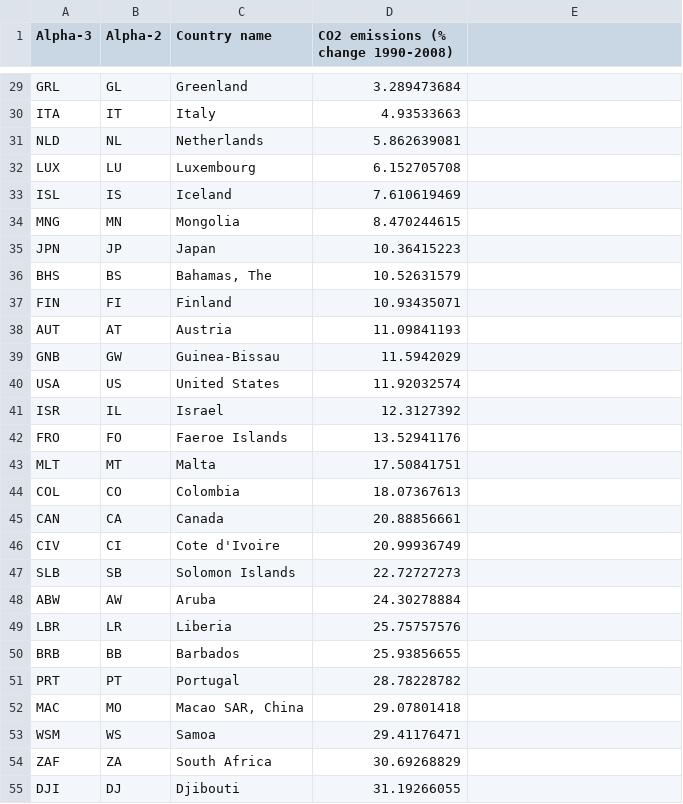
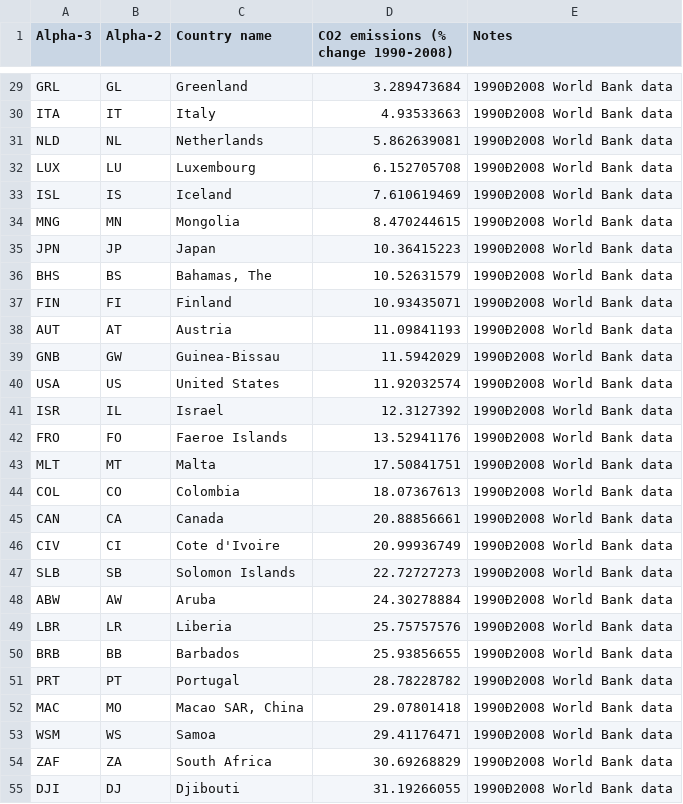
Before and after one commit to kiln/carbonmap.org, a CSV file: data/Shading/With alpha-2/EmissionsChange.csv, drawn as a sheet; only a part is shown, gaps mark what is left out; the diff covers the shown part only; the diff names each change by its address in the sheet, - before the commit and + after, or states it on an @@ line.

```diff
--- a/data/Shading/With alpha-2/EmissionsChange.csv
+++ b/data/Shading/With alpha-2/EmissionsChange.csv
-E1: (empty)
+E1: Notes
-E29:E55 (Notes): (empty)
+E29:E55 (Notes): 1990Ð2008 World Bank data
```
Also changed, not shown: 166 edited cells elsewhere in this file, data/Maps/With alpha-2/Historical.csv, data/Maps/With alpha-2/Population.csv, 16 other files.
